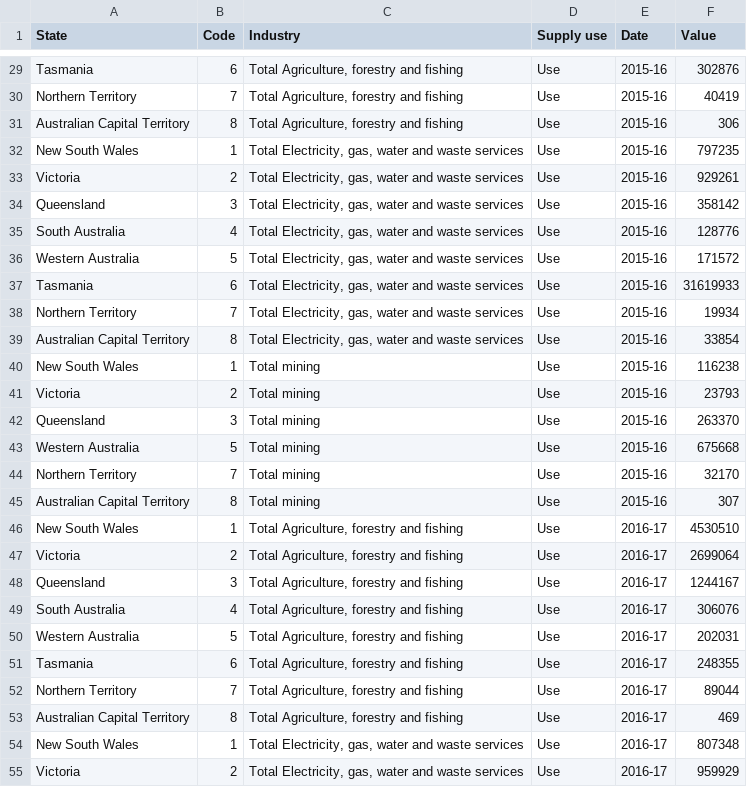
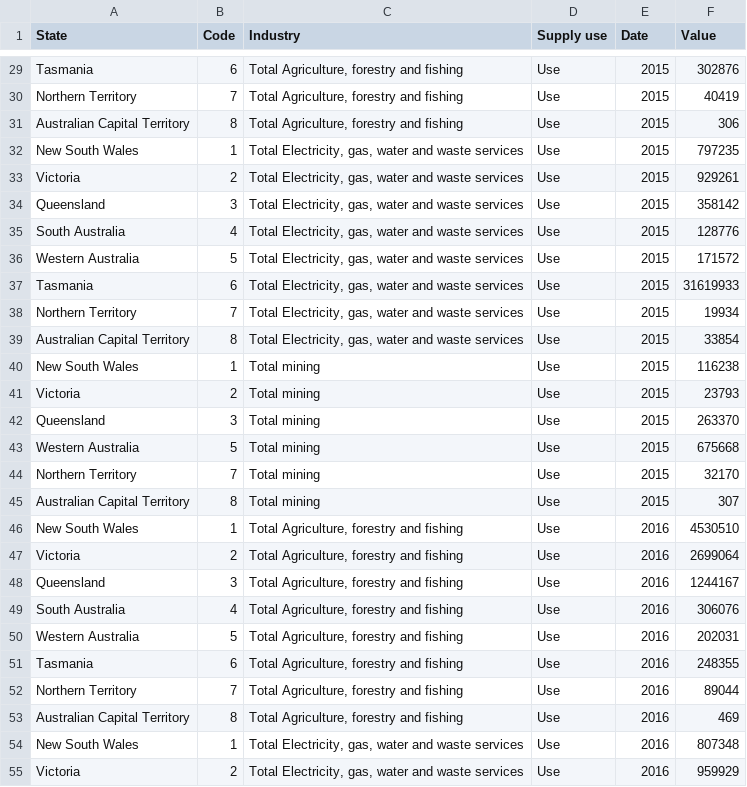
Before and after one commit to TingHanGan/utilisationOfWaterAUS, a CSV file: Datasets/water_use_cleaned.csv, drawn as a sheet; only a part is shown, gaps mark what is left out; the diff covers the shown part only.

Commit message:
formatted dates

```diff
--- a/Datasets/water_use_cleaned.csv
+++ b/Datasets/water_use_cleaned.csv
@@ -29,27 +29,27 @@
-"Tasmania",6,"Total Agriculture, forestry and fishing","Use","2015-16",302876
-"Northern Territory",7,"Total Agriculture, forestry and fishing","Use","2015-16",40419
-"Australian Capital Territory",8,"Total Agriculture, forestry and fishing","Use","2015-16",306
-"New South Wales",1,"Total Electricity, gas, water and waste services","Use","2015-16",797235
-"Victoria",2,"Total Electricity, gas, water and waste services","Use","2015-16",929261
-"Queensland",3,"Total Electricity, gas, water and waste services","Use","2015-16",358142
-"South Australia",4,"Total Electricity, gas, water and waste services","Use","2015-16",128776
-"Western Australia",5,"Total Electricity, gas, water and waste services","Use","2015-16",171572
-"Tasmania",6,"Total Electricity, gas, water and waste services","Use","2015-16",31619933
-"Northern Territory",7,"Total Electricity, gas, water and waste services","Use","2015-16",19934
-"Australian Capital Territory",8,"Total Electricity, gas, water and waste services","Use","2015-16",33854
-"New South Wales",1,"Total mining","Use","2015-16",116238
-"Victoria",2,"Total mining","Use","2015-16",23793
-"Queensland",3,"Total mining","Use","2015-16",263370
-"Western Australia",5,"Total mining","Use","2015-16",675668
-"Northern Territory",7,"Total mining","Use","2015-16",32170
-"Australian Capital Territory",8,"Total mining","Use","2015-16",307
-"New South Wales",1,"Total Agriculture, forestry and fishing","Use","2016-17",4530510
-"Victoria",2,"Total Agriculture, forestry and fishing","Use","2016-17",2699064
-"Queensland",3,"Total Agriculture, forestry and fishing","Use","2016-17",1244167
-"South Australia",4,"Total Agriculture, forestry and fishing","Use","2016-17",306076
-"Western Australia",5,"Total Agriculture, forestry and fishing","Use","2016-17",202031
-"Tasmania",6,"Total Agriculture, forestry and fishing","Use","2016-17",248355
-"Northern Territory",7,"Total Agriculture, forestry and fishing","Use","2016-17",89044
-"Australian Capital Territory",8,"Total Agriculture, forestry and fishing","Use","2016-17",469
-"New South Wales",1,"Total Electricity, gas, water and waste services","Use","2016-17",807348
-"Victoria",2,"Total Electricity, gas, water and waste services","Use","2016-17",959929
+Tasmania,6,"Total Agriculture, forestry and fishing",Use,2015,302876
+Northern Territory,7,"Total Agriculture, forestry and fishing",Use,2015,40419
+Australian Capital Territory,8,"Total Agriculture, forestry and fishing",Use,2015,306
+New South Wales,1,"Total Electricity, gas, water and waste services",Use,2015,797235
+Victoria,2,"Total Electricity, gas, water and waste services",Use,2015,929261
+Queensland,3,"Total Electricity, gas, water and waste services",Use,2015,358142
+South Australia,4,"Total Electricity, gas, water and waste services",Use,2015,128776
+Western Australia,5,"Total Electricity, gas, water and waste services",Use,2015,171572
+Tasmania,6,"Total Electricity, gas, water and waste services",Use,2015,31619933
+Northern Territory,7,"Total Electricity, gas, water and waste services",Use,2015,19934
+Australian Capital Territory,8,"Total Electricity, gas, water and waste services",Use,2015,33854
+New South Wales,1,Total mining,Use,2015,116238
+Victoria,2,Total mining,Use,2015,23793
+Queensland,3,Total mining,Use,2015,263370
+Western Australia,5,Total mining,Use,2015,675668
+Northern Territory,7,Total mining,Use,2015,32170
+Australian Capital Territory,8,Total mining,Use,2015,307
+New South Wales,1,"Total Agriculture, forestry and fishing",Use,2016,4530510
+Victoria,2,"Total Agriculture, forestry and fishing",Use,2016,2699064
+Queensland,3,"Total Agriculture, forestry and fishing",Use,2016,1244167
+South Australia,4,"Total Agriculture, forestry and fishing",Use,2016,306076
+Western Australia,5,"Total Agriculture, forestry and fishing",Use,2016,202031
+Tasmania,6,"Total Agriculture, forestry and fishing",Use,2016,248355
+Northern Territory,7,"Total Agriculture, forestry and fishing",Use,2016,89044
+Australian Capital Territory,8,"Total Agriculture, forestry and fishing",Use,2016,469
+New South Wales,1,"Total Electricity, gas, water and waste services",Use,2016,807348
+Victoria,2,"Total Electricity, gas, water and waste services",Use,2016,959929
```
Also changed, not shown: 83 edited cells elsewhere in this file, Datasets/water_supply_cleaned.csv.
